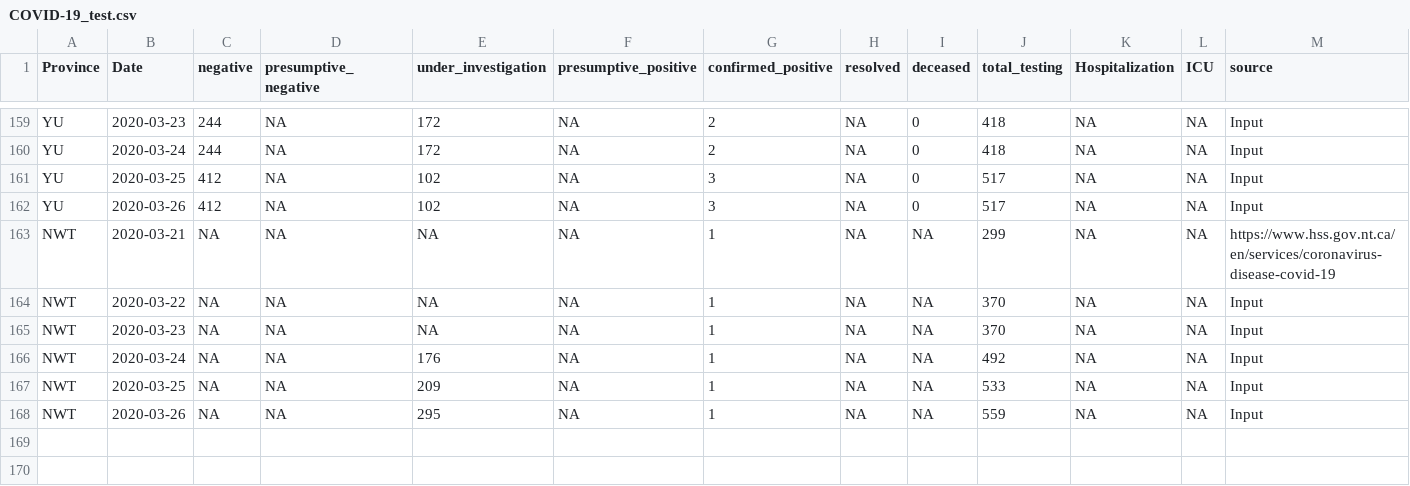
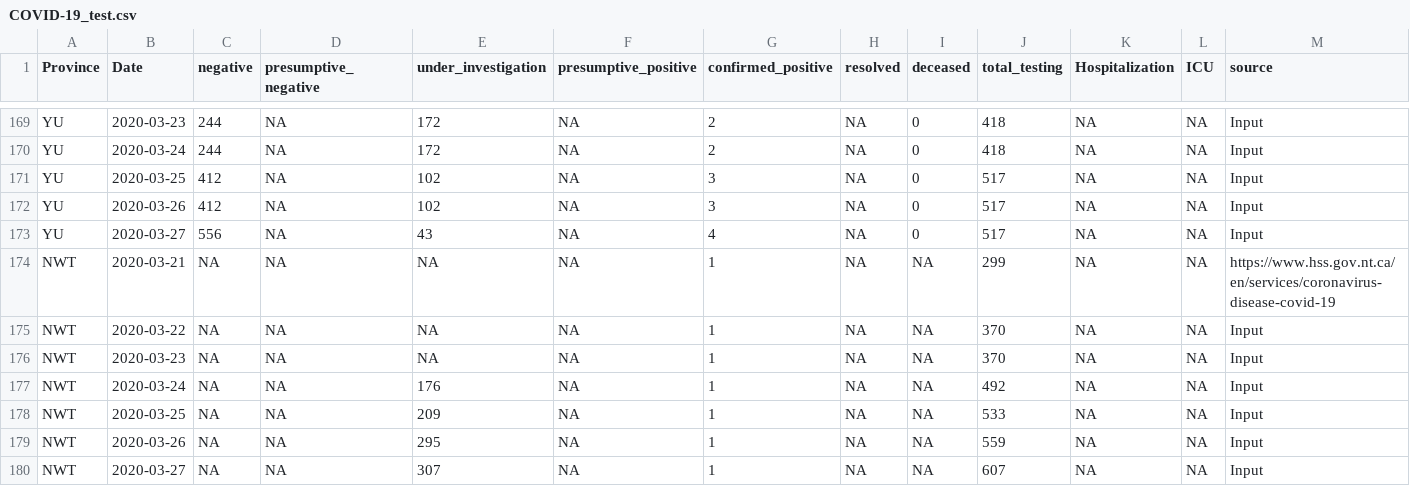
Before and after one commit to wzmli/COVID19-Canada, a CSV file: COVID-19_test.csv, drawn as a sheet; only a part is shown, gaps mark what is left out; rows hold the shown columns only; the diff covers the shown part only; the diff names each change by its address in the sheet, - before the commit and + after, or states it on an @@ line.

```diff
--- a/COVID-19_test.csv
+++ b/COVID-19_test.csv
+row 173: YU | 2020-03-27 | 556 | NA | 43 | NA | 4 | NA | 0 | 517 | NA | NA | Input
+row 180: NWT | 2020-03-27 | NA | NA | 307 | NA | 1 | NA | NA | 607 | NA | NA | Input
```
Also changed, not shown: 10 added rows and 5 edited cells elsewhere in this file, clean.Rout.csv, 2 other files.
